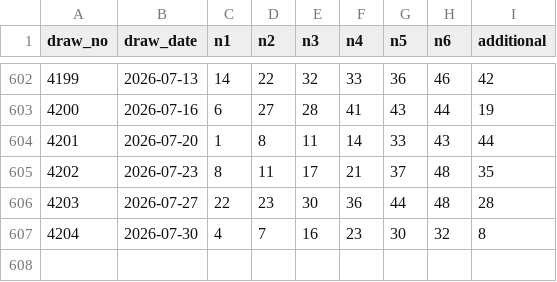
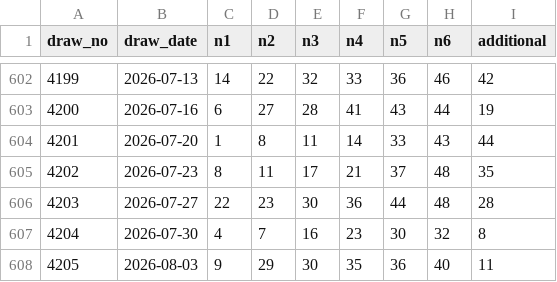
Before and after one commit to darinatic/totoLab, a CSV file: backend/data/seed_draws.csv, drawn as a sheet; only a part is shown, gaps mark what is left out.

```diff
--- a/backend/data/seed_draws.csv
+++ b/backend/data/seed_draws.csv
@@ -607 +607,2 @@ draw_no,draw_date,n1,n2,n3,n4,n5,n6,additional
 4204,2026-07-30,4,7,16,23,30,32,8
+4205,2026-08-03,9,29,30,35,36,40,11
```
Also changed, not shown: 1 other file.
